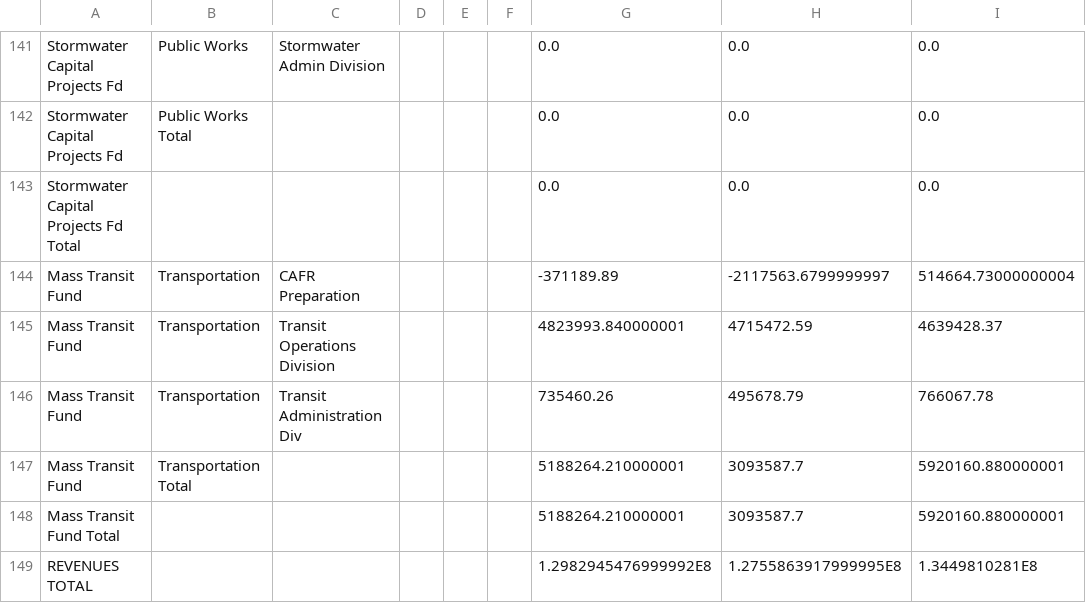
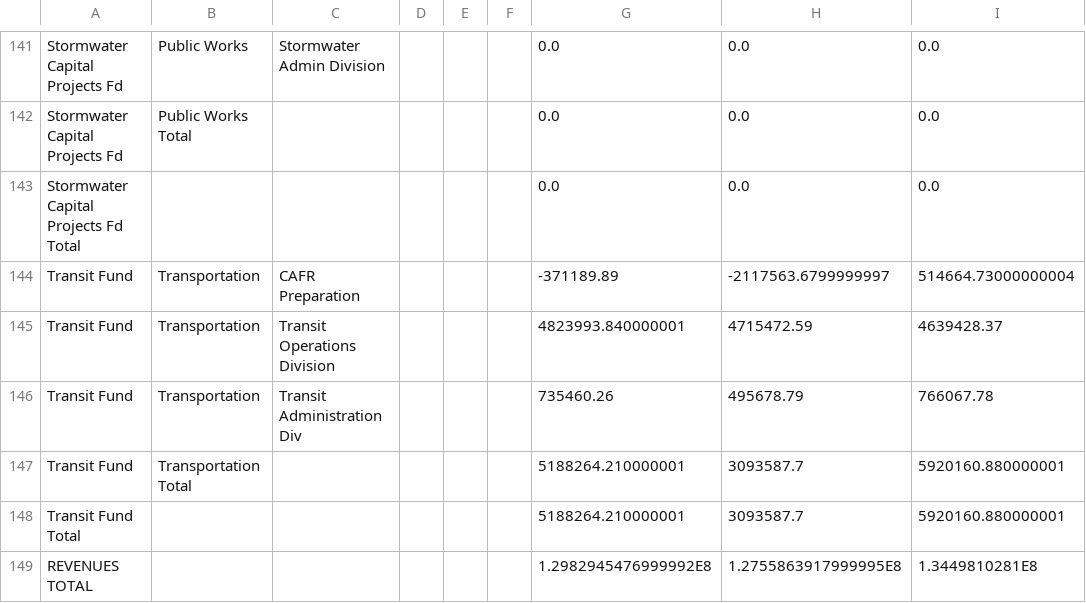
Before and after one commit to ejaxon/Visual-Town-Budget, a CSV file: src/httpdocs/data/expenses.csv, drawn as a sheet; only a part is shown, gaps mark what is left out; the diff names each change by its address in the sheet, - before the commit and + after, or states it on an @@ line.

```diff
--- a/src/httpdocs/data/expenses.csv
+++ b/src/httpdocs/data/expenses.csv
-A144:A147: Mass Transit Fund
+A144:A147: Transit Fund
-A148: Mass Transit Fund Total
+A148: Transit Fund Total
```
Also changed, not shown: src/httpdocs/data/processing/expenses.csv, src/httpdocs/data/processing/revenues.csv, 6 other files.
